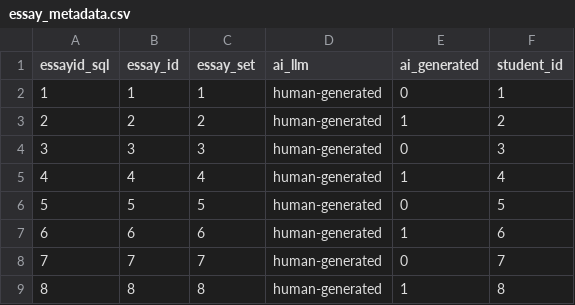
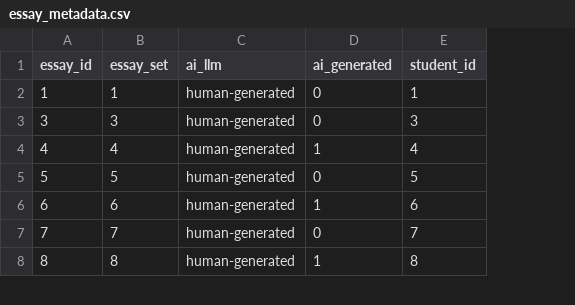
Before and after one commit to christiebarron/aiTextDetector, a CSV file: primary/rawData/databaseData/essay_metadata.csv, drawn as a sheet; only a part is shown; removed rows and columns are numbered as before the commit, all else as after; the diff names each change by its address in the sheet, - before the commit and + after, or states it on an @@ line.

```diff
--- a/primary/rawData/databaseData/essay_metadata.csv
+++ b/primary/rawData/databaseData/essay_metadata.csv
-column A (essayid_sql), row 2: 1; rows 4-9: 3 | 4 | 5 | 6 | 7 | 8
-row 3: 2 | 2 | 2 | human-generated | 1 | 2
```
Also changed, not shown: 12 other files.
